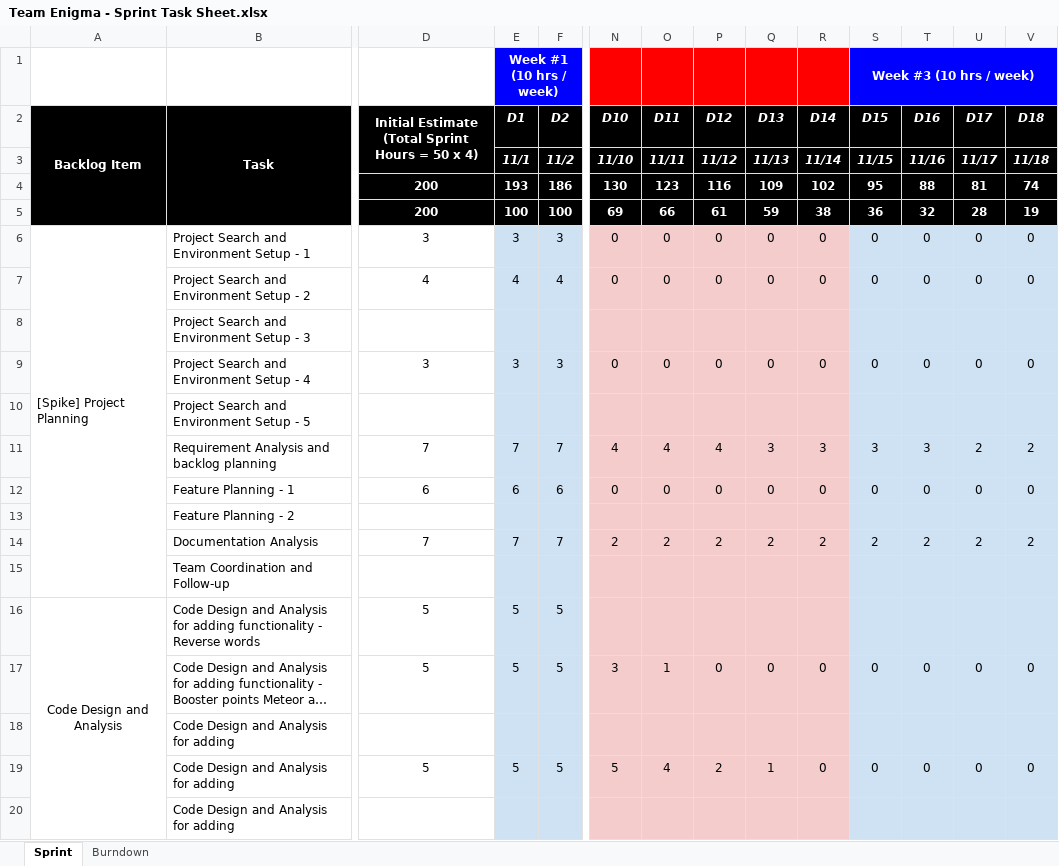
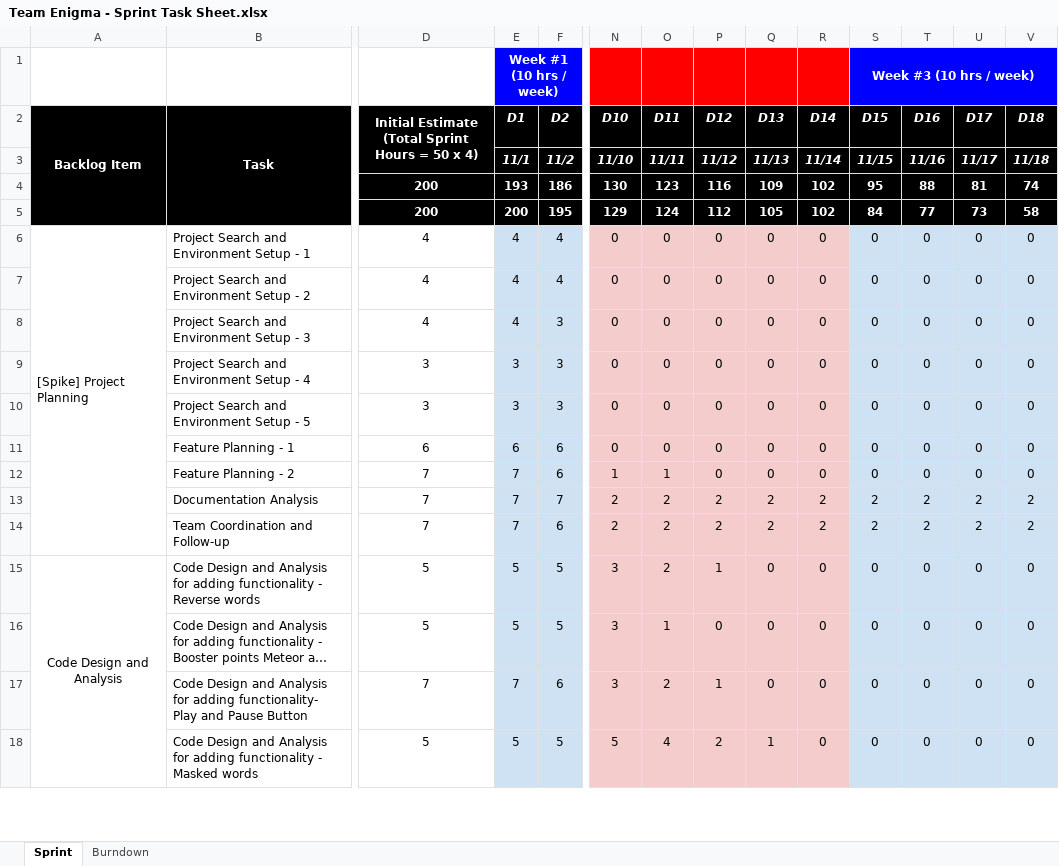
Before and after one commit to nguyensjsu/fa21-202-team-enigma, an Excel workbook: Reports/Team Enigma - Sprint Task Sheet.xlsx, sheet Sprint, drawn as a sheet; only a part is shown, gaps mark what is left out; long unchanged cells end in …; values as stored, in another font and other column widths than the file's, no borders; charts and pictures not drawn; removed rows and columns are numbered as before the commit, all else as after; rows hold the shown columns only; the diff covers the shown part only; the diff names each change by its address in the sheet, - before the commit and + after, or states it on an @@ line.

Commit message:
Final Sprint Task Sheet

```diff
--- a/Reports/Team Enigma - Sprint Task Sheet.xlsx (sheet Sprint)
+++ b/Reports/Team Enigma - Sprint Task Sheet.xlsx (sheet Sprint)
-row 5:  |  | 200 | 100 | 100 | 69 | 66 | 61 | 59 | 38 | 36 | 32 | 28 | 19
+row 5:  |  | 200 | 200 | 195 | 129 | 124 | 112 | 105 | 102 | 84 | 77 | 73 | 58
-D6: 3
+D6: 4
-E6 (D1): 3
+E6 (D1): 4
-F6 (D2): 3
+F6 (D2): 4
-row 8:  | Project Search and Environment Setup - 3
+row 8:  | Project Search and Environment Setup - 3 | 4 | 4 | 3 | 0 | 0 | 0 | 0 | 0 | 0 | 0 | 0 | 0
-row 10:  | Project Search and Environment Setup - 5
-row 11:  | Requirement Analysis and backlog planning | 7 | 7 | 7 | 4 | 4 | 4 | 3 | 3 | 3 | 3 | 2 | 2
+row 10:  | Project Search and Environment Setup - 5 | 3 | 3 | 3 | 0 | 0 | 0 | 0 | 0 | 0 | 0 | 0 | 0
-row 13:  | Feature Planning - 2
+row 12:  | Feature Planning - 2 | 7 | 7 | 6 | 1 | 1 | 0 | 0 | 0 | 0 | 0 | 0 | 0
-row 15:  | Team Coordination and Follow-up
+row 14:  | Team Coordination and Follow-up | 7 | 7 | 6 | 2 | 2 | 2 | 2 | 2 | 2 | 2 | 2 | 2
-A16:A20 merged
+A15:A24 merged
-N15 (D10): (empty)
+N15 (D10): 3
-O15 (D11): (empty)
+O15 (D11): 2
-P15 (D12): (empty)
+P15 (D12): 1
-Q15 (D13): (empty)
+Q15 (D13): 0
-R15 (D14): (empty)
+R15 (D14): 0
-S15 (D15): (empty)
+S15 (D15): 0
-T15 (D16): (empty)
+T15 (D16): 0
-U15 (D17): (empty)
+U15 (D17): 0
-V15 (D18): (empty)
+V15 (D18): 0
-row 18:  | Code Design and Analysis for adding
+row 17:  | Code Design and Analysis for adding functionality- Play and Pause Button | 7 | 7 | 6 | 3 | 2 | 1 | 0 | 0 | 0 | 0 | 0 | 0
-B18 (Task): …for adding
+B18 (Task): …for adding functionality - Masked words
-row 20:  | Code Design and Analysis for adding
```
Also changed, not shown: 11 added rows, 10 removed rows and 12 edited cells elsewhere in this sheet, charts or pictures.
